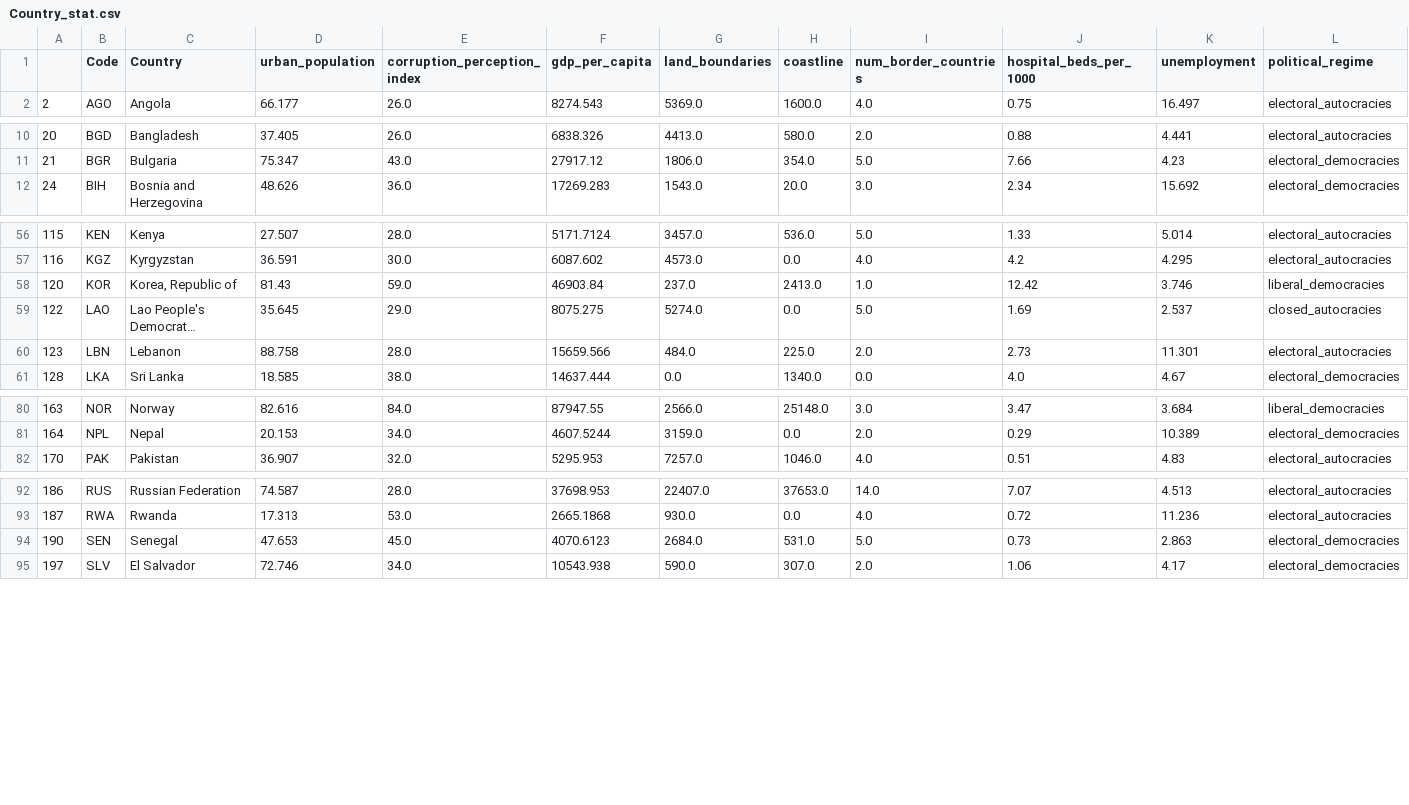
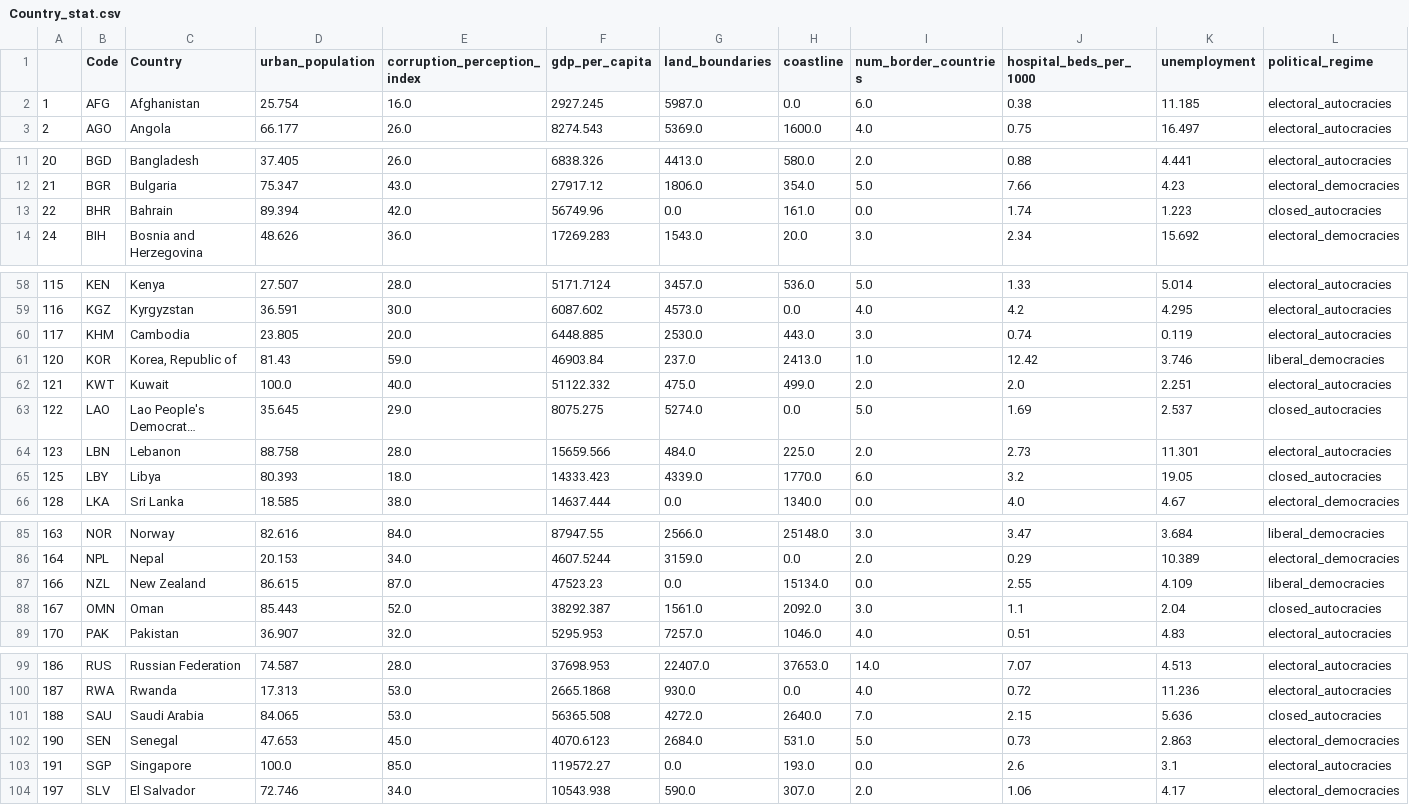
Before and after one commit to biogear13/country-factors-mobility, a CSV file: data/cleaned/Country_stat.csv, drawn as a sheet; only a part is shown, gaps mark what is left out; long unchanged cells end in …; rows hold the shown columns only; the diff covers the shown part only; the diff names each change by its address in the sheet, - before the commit and + after, or states it on an @@ line.

Commit message:
finished with eda of country stat

```diff
--- a/data/cleaned/Country_stat.csv
+++ b/data/cleaned/Country_stat.csv
+row 2: 1 | AFG | Afghanistan | 25.754 | 16.0 | 2927.245 | 5987.0 | 0.0 | 6.0 | 0.38 | 11.185 | electoral_autocracies
+row 13: 22 | BHR | Bahrain | 89.394 | 42.0 | 56749.96 | 0.0 | 161.0 | 0.0 | 1.74 | 1.223 | closed_autocracies
+row 60: 117 | KHM | Cambodia | 23.805 | 20.0 | 6448.885 | 2530.0 | 443.0 | 3.0 | 0.74 | 0.119 | electoral_autocracies
+row 62: 121 | KWT | Kuwait | 100.0 | 40.0 | 51122.332 | 475.0 | 499.0 | 2.0 | 2.0 | 2.251 | electoral_autocracies
+row 65: 125 | LBY | Libya | 80.393 | 18.0 | 14333.423 | 4339.0 | 1770.0 | 6.0 | 3.2 | 19.05 | closed_autocracies
+row 87: 166 | NZL | New Zealand | 86.615 | 87.0 | 47523.23 | 0.0 | 15134.0 | 0.0 | 2.55 | 4.109 | liberal_democracies
+row 88: 167 | OMN | Oman | 85.443 | 52.0 | 38292.387 | 1561.0 | 2092.0 | 3.0 | 1.1 | 2.04 | closed_autocracies
+row 101: 188 | SAU | Saudi Arabia | 84.065 | 53.0 | 56365.508 | 4272.0 | 2640.0 | 7.0 | 2.15 | 5.636 | closed_autocracies
+row 103: 191 | SGP | Singapore | 100.0 | 85.0 | 119572.27 | 0.0 | 193.0 | 0.0 | 2.6 | 3.1 | electoral_autocracies
```
Also changed, not shown: 1 added row elsewhere in this file, 3 other files.
